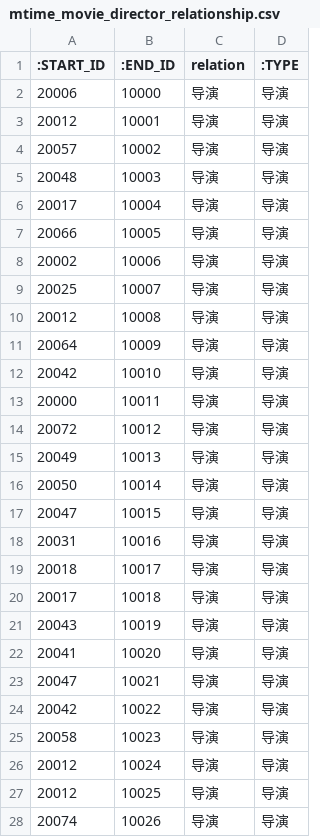
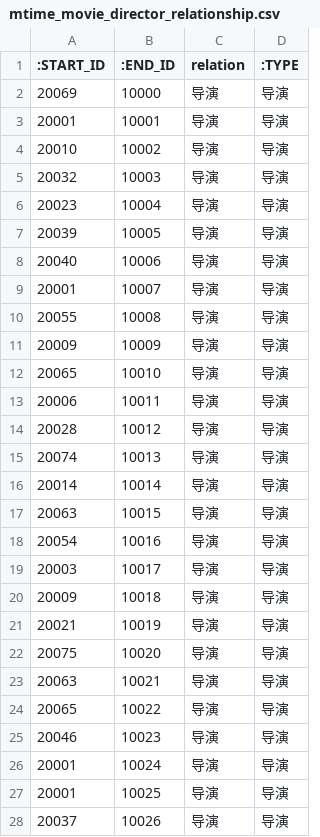
Before and after one commit to bubblewu/neo4j-kg, a CSV file: data/mtime/mtime_movie_director_relationship.csv, drawn as a sheet; only a part is shown; the diff covers the shown part only.

```diff
--- a/data/mtime/mtime_movie_director_relationship.csv
+++ b/data/mtime/mtime_movie_director_relationship.csv
@@ -1,28 +1,28 @@
 :START_ID,:END_ID,relation,:TYPE
-20006,10000,导演,导演
-20012,10001,导演,导演
-20057,10002,导演,导演
-20048,10003,导演,导演
-20017,10004,导演,导演
-20066,10005,导演,导演
-20002,10006,导演,导演
-20025,10007,导演,导演
-20012,10008,导演,导演
-20064,10009,导演,导演
-20042,10010,导演,导演
-20000,10011,导演,导演
-20072,10012,导演,导演
-20049,10013,导演,导演
-20050,10014,导演,导演
-20047,10015,导演,导演
-20031,10016,导演,导演
-20018,10017,导演,导演
-20017,10018,导演,导演
-20043,10019,导演,导演
-20041,10020,导演,导演
-20047,10021,导演,导演
-20042,10022,导演,导演
-20058,10023,导演,导演
-20012,10024,导演,导演
-20012,10025,导演,导演
-20074,10026,导演,导演
+20069,10000,导演,导演
+20001,10001,导演,导演
+20010,10002,导演,导演
+20032,10003,导演,导演
+20023,10004,导演,导演
+20039,10005,导演,导演
+20040,10006,导演,导演
+20001,10007,导演,导演
+20055,10008,导演,导演
+20009,10009,导演,导演
+20065,10010,导演,导演
+20006,10011,导演,导演
+20028,10012,导演,导演
+20074,10013,导演,导演
+20014,10014,导演,导演
+20063,10015,导演,导演
+20054,10016,导演,导演
+20003,10017,导演,导演
+20009,10018,导演,导演
+20021,10019,导演,导演
+20075,10020,导演,导演
+20063,10021,导演,导演
+20065,10022,导演,导演
+20046,10023,导演,导演
+20001,10024,导演,导演
+20001,10025,导演,导演
+20037,10026,导演,导演
```
Also changed, not shown: 72 edited cells elsewhere in this file, data/mtime/mtime_actor_entity.csv, data/mtime/mtime_director_actor_relationship.csv, 8 other files.
